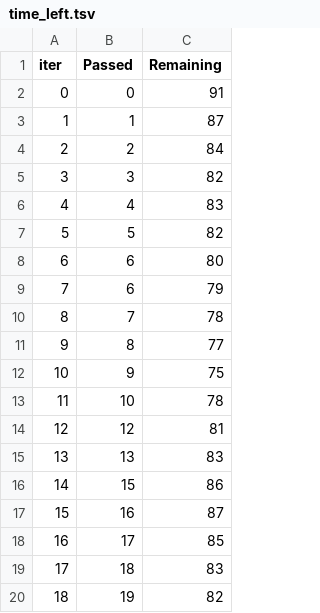
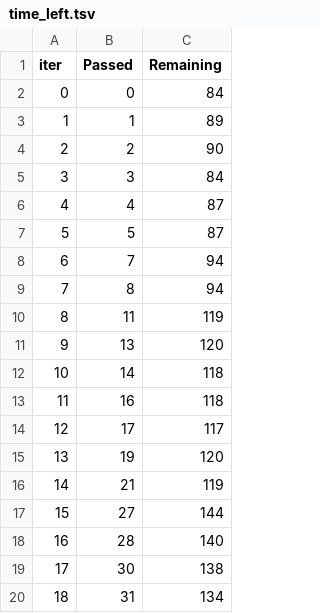
Before and after one commit to achamaria2701/mlproject_try, a TSV file: catboost_info/time_left.tsv, drawn as a sheet; only a part is shown; the diff covers the shown part only.

```diff
--- a/catboost_info/time_left.tsv
+++ b/catboost_info/time_left.tsv
@@ -1,20 +1,20 @@
 iter	Passed	Remaining
-0	0	91
-1	1	87
-2	2	84
-3	3	82
-4	4	83
-5	5	82
-6	6	80
-7	6	79
-8	7	78
-9	8	77
-10	9	75
-11	10	78
-12	12	81
-13	13	83
-14	15	86
-15	16	87
-16	17	85
-17	18	83
-18	19	82
+0	0	84
+1	1	89
+2	2	90
+3	3	84
+4	4	87
+5	5	87
+6	7	94
+7	8	94
+8	11	119
+9	13	120
+10	14	118
+11	16	118
+12	17	117
+13	19	120
+14	21	119
+15	27	144
+16	28	140
+17	30	138
+18	31	134
```
Also changed, not shown: 161 edited cells elsewhere in this file, 10 other files.
